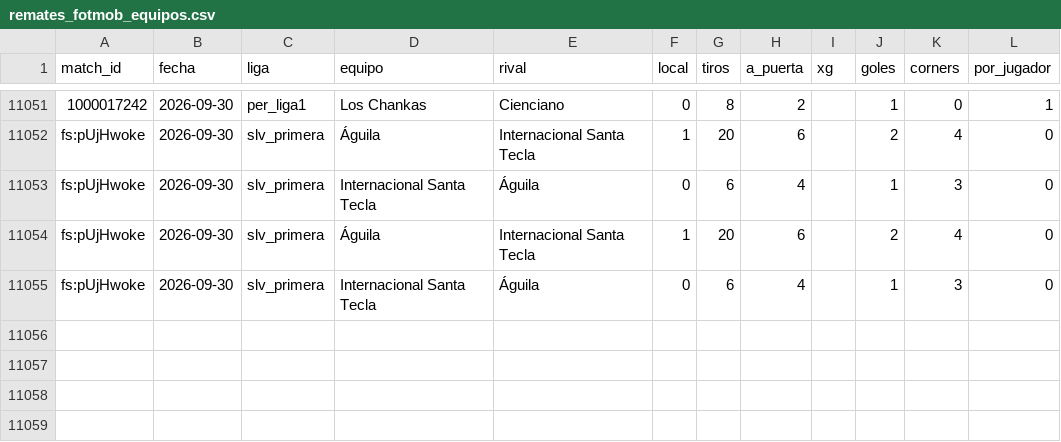
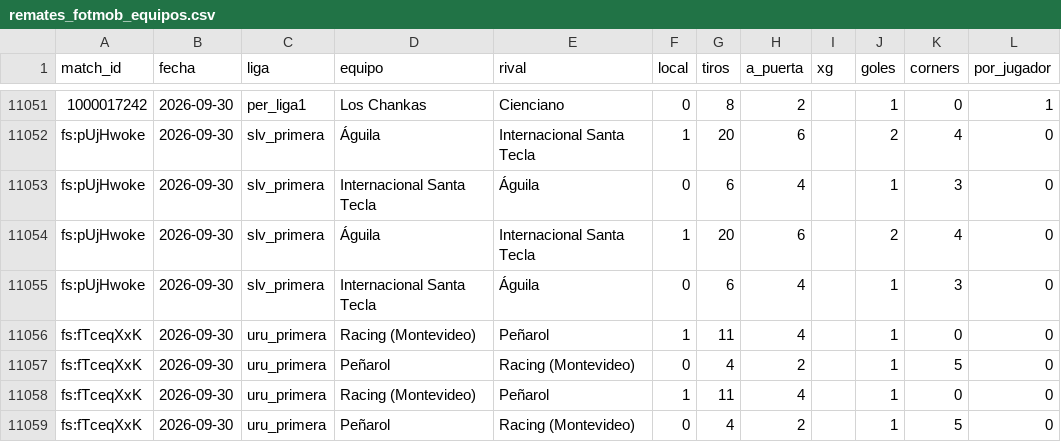
Before and after one commit to HectorMontiel/mundial-2026-predictor, a CSV file: remates_fotmob_equipos.csv, drawn as a sheet; only a part is shown, gaps mark what is left out.

```diff
--- a/remates_fotmob_equipos.csv
+++ b/remates_fotmob_equipos.csv
@@ -11055 +11055,5 @@ fs:pUjHwoke,2026-09-30,slv_primera,Águila,Internacional Santa Tecla,1,20,6,,2,4
 fs:pUjHwoke,2026-09-30,slv_primera,Internacional Santa Tecla,Águila,0,6,4,,1,3,0
+fs:fTceqXxK,2026-09-30,uru_primera,Racing (Montevideo),Peñarol,1,11,4,,1,0,0
+fs:fTceqXxK,2026-09-30,uru_primera,Peñarol,Racing (Montevideo),0,4,2,,1,5,0
+fs:fTceqXxK,2026-09-30,uru_primera,Racing (Montevideo),Peñarol,1,11,4,,1,0,0
+fs:fTceqXxK,2026-09-30,uru_primera,Peñarol,Racing (Montevideo),0,4,2,,1,5,0
```
Also changed, not shown: ponches_snapshots.csv, 15 other files.
